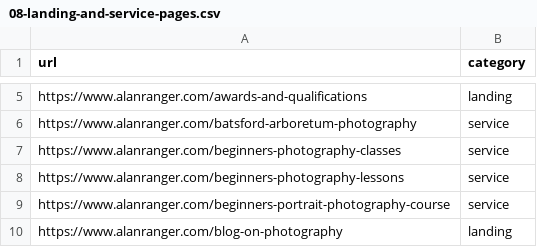
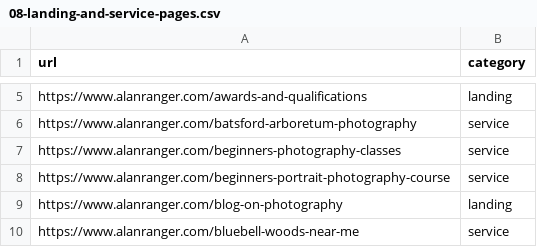
Before and after one commit to alanranger/alan-shared-resources, a CSV file: csv/08-landing-and-service-pages.csv, drawn as a sheet; only a part is shown, gaps mark what is left out; the shorter side is filled out with more unchanged rows.

```diff
--- a/csv/08-landing-and-service-pages.csv
+++ b/csv/08-landing-and-service-pages.csv
@@ -7,3 +7,2 @@ https://www.alanranger.com/batsford-arboretum-photography,service
 https://www.alanranger.com/beginners-photography-classes,service
-https://www.alanranger.com/beginners-photography-lessons,service
 https://www.alanranger.com/beginners-portrait-photography-course,service
```
Also changed, not shown: csv/06-site-urls.csv, 1 other file.
